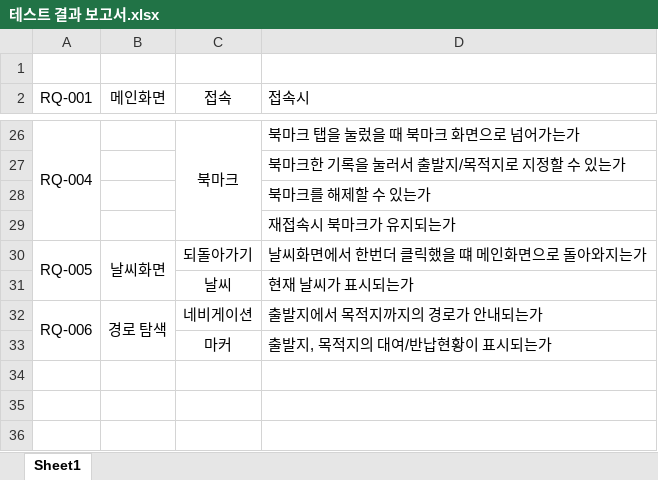
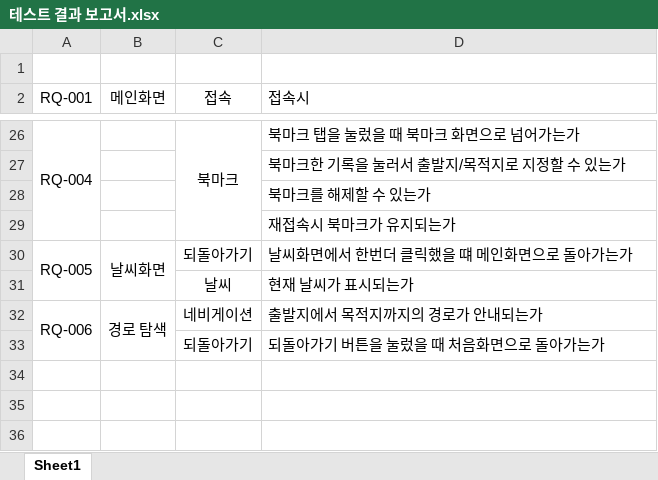
Before and after one commit to chisacam/CWNU19SE_2B, an Excel workbook: 2nd_homework/테스트 결과 보고서/테스트 결과 보고서.xlsx, sheet Sheet1, drawn as a sheet; only a part is shown, gaps mark what is left out; values as stored, in another font and other column widths than the file's, no borders; removed rows and columns are numbered as before the commit, all else as after; the diff names each change by its address in the sheet, - before the commit and + after, or states it on an @@ line.

Commit message:
change checklist

```diff
--- a/2nd_homework/테스트 결과 보고서/테스트 결과 보고서.xlsx (sheet Sheet1)
+++ b/2nd_homework/테스트 결과 보고서/테스트 결과 보고서.xlsx (sheet Sheet1)
-D30 (접속시): 날씨화면에서 한번더 클릭했을 떄 메인화면으로 돌아와지는가
+D30 (접속시): 날씨화면에서 한번더 클릭했을 떄 메인화면으로 돌아가는가
-row 33:  |  | 마커 | 출발지, 목적지의 대여/반납현황이 표시되는가
+row 33:  |  | 되돌아가기 | 되돌아가기 버튼을 눌렀을 때 처음화면으로 돌아가는가
```
